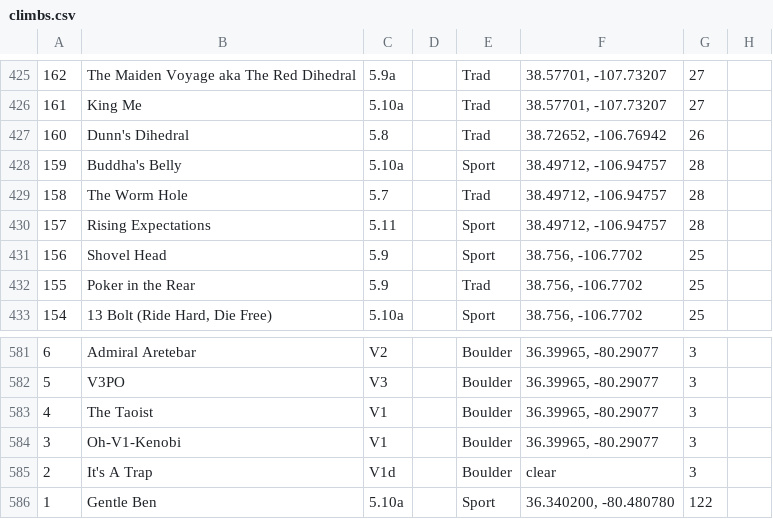
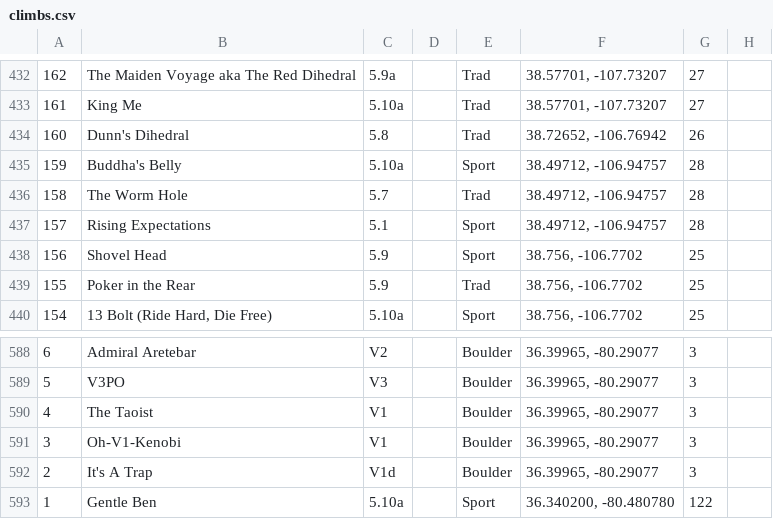
Before and after one commit to achiquit/ticks-db, a CSV file: data/climbs.csv, drawn as a sheet; only a part is shown, gaps mark what is left out; the diff covers the shown part only.

```diff
--- a/data/climbs.csv
+++ b/data/climbs.csv
@@ -429,3 +436,3 @@
 158,The Worm Hole,5.7,,Trad,"38.49712, -106.94757",28,
-157,Rising Expectations,5.11,,Sport,"38.49712, -106.94757",28,
+157,Rising Expectations,5.1,,Sport,"38.49712, -106.94757",28,
 156,Shovel Head,5.9,,Sport,"38.756, -106.7702",25,
@@ -584,3 +591,3 @@
 3,Oh-V1-Kenobi,V1,,Boulder,"36.39965, -80.29077",3,
-2,It's A Trap,V1d,,Boulder,clear,3,
+2,It's A Trap,V1d,,Boulder,"36.39965, -80.29077",3,
 1,Gentle Ben,5.10a,,Sport,"36.340200, -80.480780",122,
```
Also changed, not shown: 7 added rows and 4 edited cells elsewhere in this file, 5 other files.
